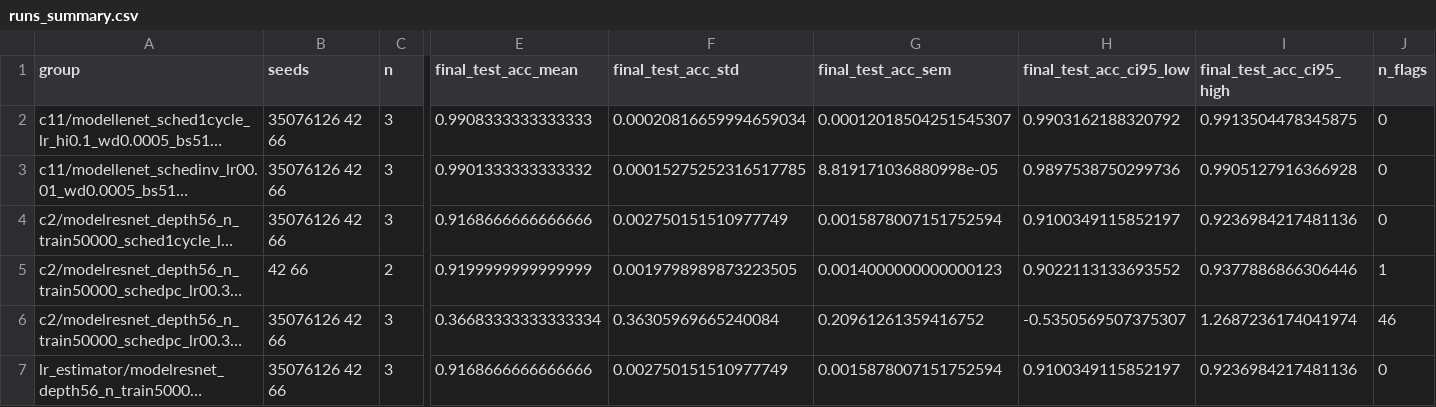
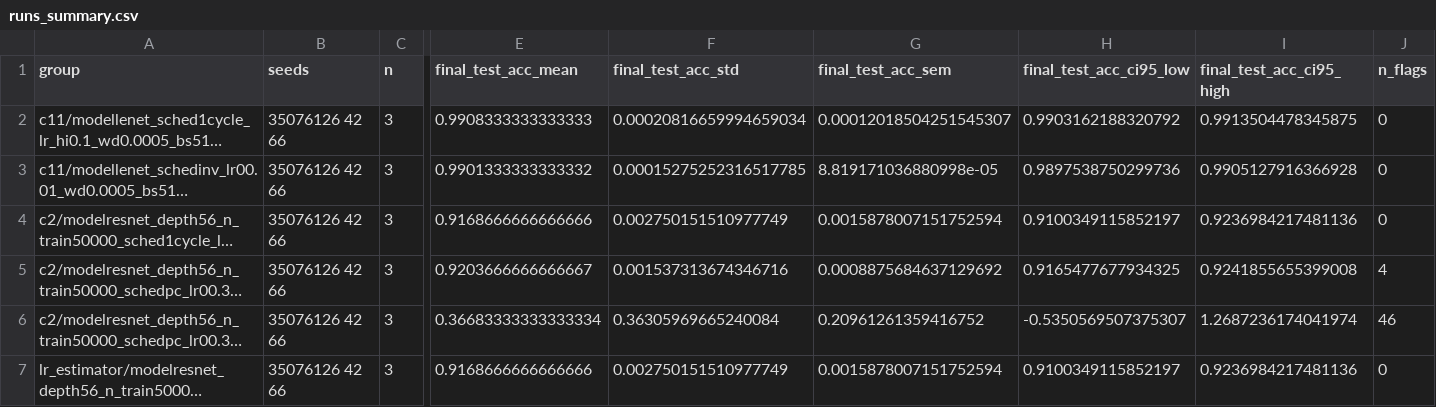
Before and after one commit to Mayonnaise-Slap/ENN-samsonov-2026, a CSV file: figures/runs_summary.csv, drawn as a sheet; only a part is shown, gaps mark what is left out; long unchanged cells end in …; the diff covers the shown part only; the diff names each change by its address in the sheet, - before the commit and + after, or states it on an @@ line.

```diff
--- a/figures/runs_summary.csv
+++ b/figures/runs_summary.csv
-B5 (seeds): 42 66
+B5 (seeds): 35076126 42 66
-C5 (n): 2
+C5 (n): 3
-E5 (final_test_acc_mean): 0.9199999999999999
+E5 (final_test_acc_mean): 0.9203666666666667
-F5 (final_test_acc_std): 0.0019798989873223505
+F5 (final_test_acc_std): 0.001537313674346716
-G5 (final_test_acc_sem): 0.0014000000000000123
+G5 (final_test_acc_sem): 0.0008875684637129692
-H5 (final_test_acc_ci95_low): 0.9022113133693552
+H5 (final_test_acc_ci95_low): 0.9165477677934325
-I5 (final_test_acc_ci95_high): 0.9377886866306446
+I5 (final_test_acc_ci95_high): 0.9241855655399008
-J5 (n_flags): 1
+J5 (n_flags): 4
```
Also changed, not shown: 2 edited cells elsewhere in this file, figures/exp4_c2/comparison.csv, figures/exp4_c2/final_summary.csv, 10 other files.
